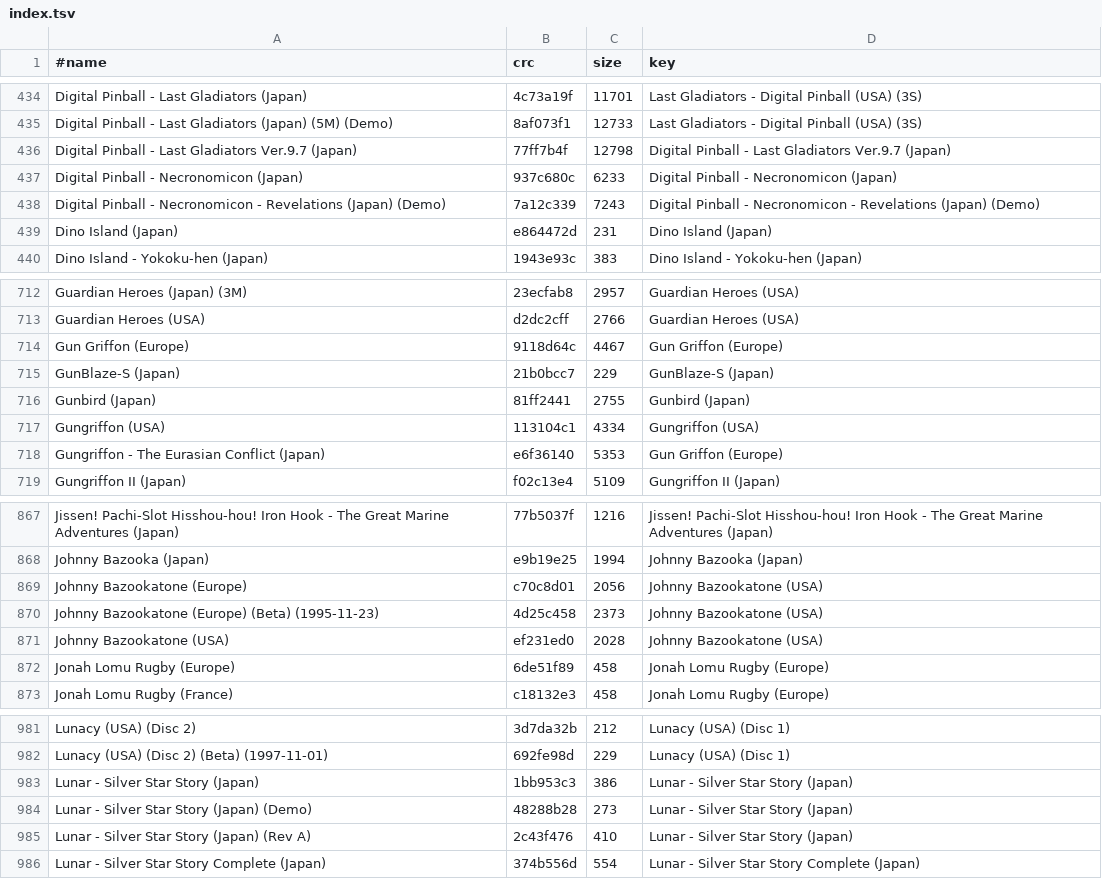
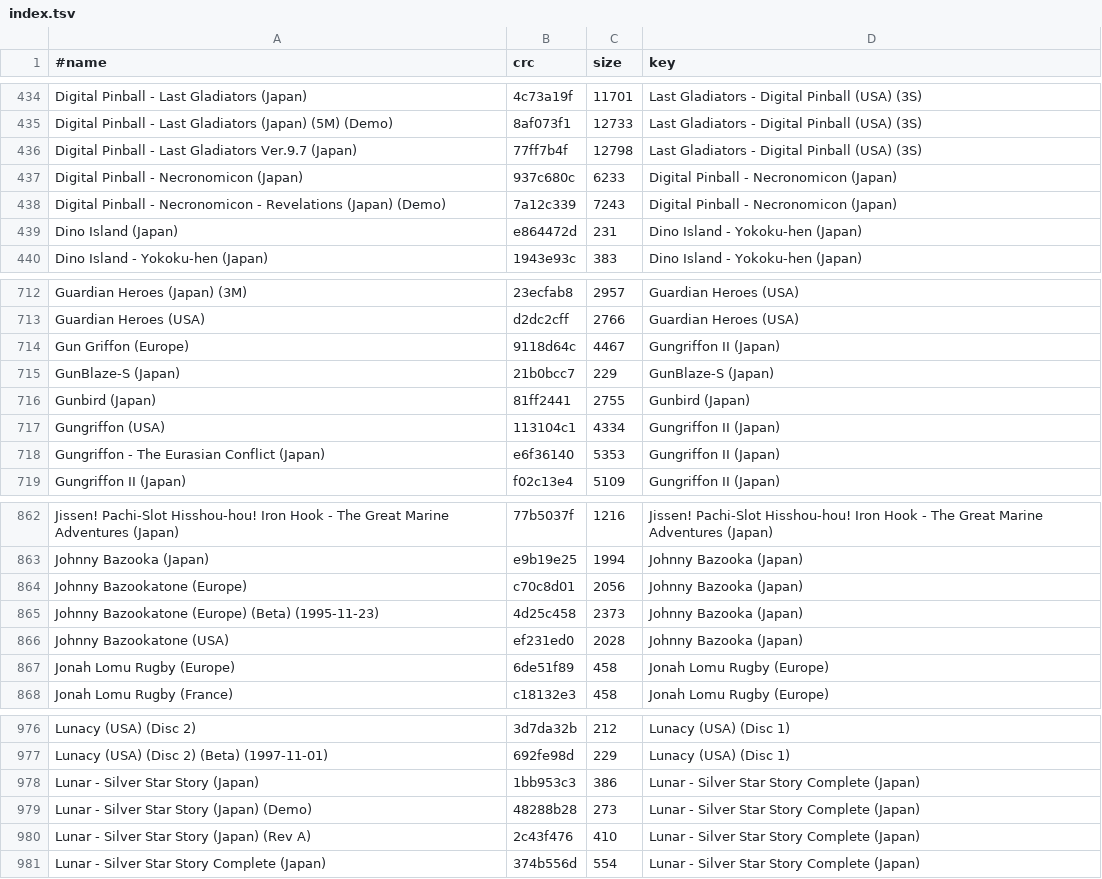
Before and after one commit to chipster6502/artworkdb-sega, a TSV file: docs/Saturn/Titles/index.tsv, drawn as a sheet; only a part is shown, gaps mark what is left out; the diff covers the shown part only.

```diff
--- a/docs/Saturn/Titles/index.tsv
+++ b/docs/Saturn/Titles/index.tsv
@@ -435,6 +435,6 @@ Digital Pinball - Last Gladiators (Japan)	4c73a19f	11701	Last Gladiators - Digit
 Digital Pinball - Last Gladiators (Japan) (5M) (Demo)	8af073f1	12733	Last Gladiators - Digital Pinball (USA) (3S)
-Digital Pinball - Last Gladiators Ver.9.7 (Japan)	77ff7b4f	12798	Digital Pinball - Last Gladiators Ver.9.7 (Japan)
+Digital Pinball - Last Gladiators Ver.9.7 (Japan)	77ff7b4f	12798	Last Gladiators - Digital Pinball (USA) (3S)
 Digital Pinball - Necronomicon (Japan)	937c680c	6233	Digital Pinball - Necronomicon (Japan)
-Digital Pinball - Necronomicon - Revelations (Japan) (Demo)	7a12c339	7243	Digital Pinball - Necronomicon - Revelations (Japan) (Demo)
-Dino Island (Japan)	e864472d	231	Dino Island (Japan)
+Digital Pinball - Necronomicon - Revelations (Japan) (Demo)	7a12c339	7243	Digital Pinball - Necronomicon (Japan)
+Dino Island (Japan)	e864472d	231	Dino Island - Yokoku-hen (Japan)
 Dino Island - Yokoku-hen (Japan)	1943e93c	383	Dino Island - Yokoku-hen (Japan)
@@ -713,7 +713,7 @@ Guardian Heroes (Japan) (3M)	23ecfab8	2957	Guardian Heroes (USA)
 Guardian Heroes (USA)	d2dc2cff	2766	Guardian Heroes (USA)
-Gun Griffon (Europe)	9118d64c	4467	Gun Griffon (Europe)
+Gun Griffon (Europe)	9118d64c	4467	Gungriffon II (Japan)
 GunBlaze-S (Japan)	21b0bcc7	229	GunBlaze-S (Japan)
 Gunbird (Japan)	81ff2441	2755	Gunbird (Japan)
-Gungriffon (USA)	113104c1	4334	Gungriffon (USA)
-Gungriffon - The Eurasian Conflict (Japan)	e6f36140	5353	Gun Griffon (Europe)
+Gungriffon (USA)	113104c1	4334	Gungriffon II (Japan)
+Gungriffon - The Eurasian Conflict (Japan)	e6f36140	5353	Gungriffon II (Japan)
 Gungriffon II (Japan)	f02c13e4	5109	Gungriffon II (Japan)
@@ -868,5 +863,5 @@ Jissen! Pachi-Slot Hisshou-hou! Iron Hook - The Great Marine Adventures (Japan)
 Johnny Bazooka (Japan)	e9b19e25	1994	Johnny Bazooka (Japan)
-Johnny Bazookatone (Europe)	c70c8d01	2056	Johnny Bazookatone (USA)
-Johnny Bazookatone (Europe) (Beta) (1995-11-23)	4d25c458	2373	Johnny Bazookatone (USA)
-Johnny Bazookatone (USA)	ef231ed0	2028	Johnny Bazookatone (USA)
+Johnny Bazookatone (Europe)	c70c8d01	2056	Johnny Bazooka (Japan)
+Johnny Bazookatone (Europe) (Beta) (1995-11-23)	4d25c458	2373	Johnny Bazooka (Japan)
+Johnny Bazookatone (USA)	ef231ed0	2028	Johnny Bazooka (Japan)
 Jonah Lomu Rugby (Europe)	6de51f89	458	Jonah Lomu Rugby (Europe)
@@ -982,5 +977,5 @@ Lunacy (USA) (Disc 2)	3d7da32b	212	Lunacy (USA) (Disc 1)
 Lunacy (USA) (Disc 2) (Beta) (1997-11-01)	692fe98d	229	Lunacy (USA) (Disc 1)
-Lunar - Silver Star Story (Japan)	1bb953c3	386	Lunar - Silver Star Story (Japan)
-Lunar - Silver Star Story (Japan) (Demo)	48288b28	273	Lunar - Silver Star Story (Japan)
-Lunar - Silver Star Story (Japan) (Rev A)	2c43f476	410	Lunar - Silver Star Story (Japan)
+Lunar - Silver Star Story (Japan)	1bb953c3	386	Lunar - Silver Star Story Complete (Japan)
+Lunar - Silver Star Story (Japan) (Demo)	48288b28	273	Lunar - Silver Star Story Complete (Japan)
+Lunar - Silver Star Story (Japan) (Rev A)	2c43f476	410	Lunar - Silver Star Story Complete (Japan)
 Lunar - Silver Star Story Complete (Japan)	374b556d	554	Lunar - Silver Star Story Complete (Japan)
```
Also changed, not shown: 7 removed rows and 50 edited cells elsewhere in this file, docs/Saturn/Titles/manifest.tsv, 36 other files.
